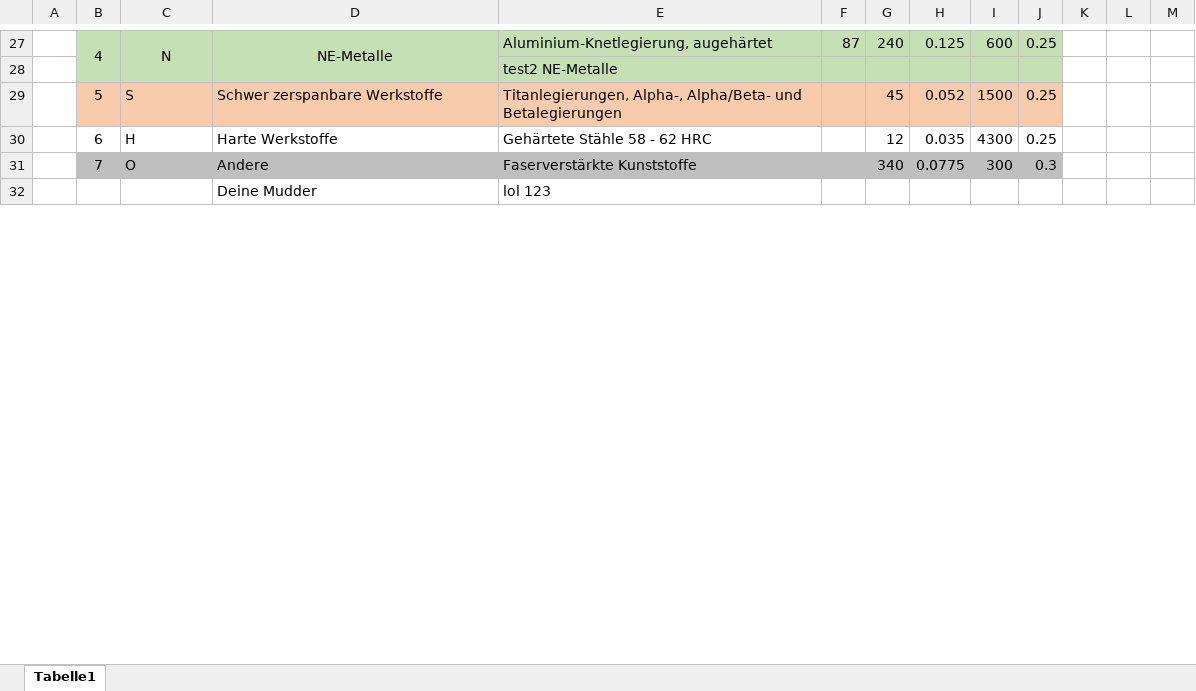
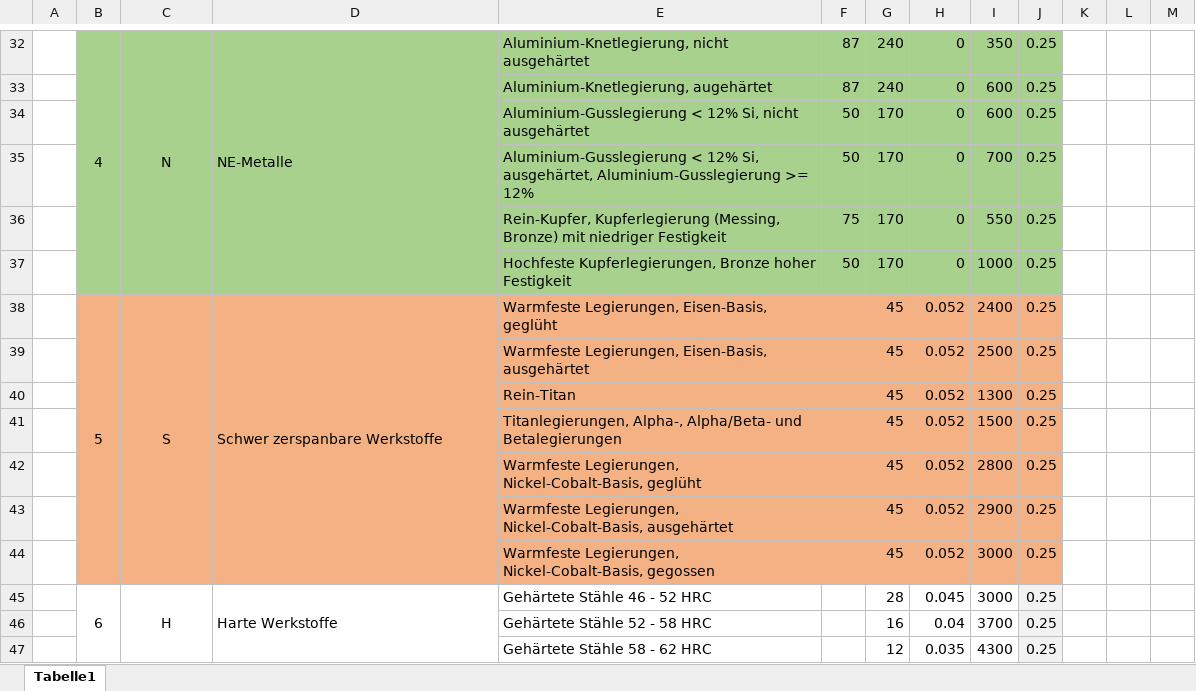
Before and after one commit to GSoarer/Test, an Excel workbook: TorqueMonitoring/files/SchnittdatenControl.xlsx, sheet Tabelle1, drawn as a sheet; only a part is shown, gaps mark what is left out; values as stored, in another font and other column widths than the file's, no borders; removed rows and columns are numbered as before the commit, all else as after; the diff covers the shown part only; the diff names each change by its address in the sheet, - before the commit and + after, or states it on an @@ line.

```diff
--- a/TorqueMonitoring/files/SchnittdatenControl.xlsx (sheet Tabelle1)
+++ b/TorqueMonitoring/files/SchnittdatenControl.xlsx (sheet Tabelle1)
-B32:J32 fill: #C5E0B4
+B32:J32 fill: #A9D18E
-D32 alignment: center
+D32 alignment: left
-E32: Aluminium-Knetlegierung, augehärtet
+E32: Aluminium-Knetlegierung, nicht ausgehärtet
-H32: 0.125
+H32: 0
-I32: 600
+I32: 350
-row 28:  |  |  |  | test2 NE-Metalle
+row 33:  |  |  |  | Aluminium-Knetlegierung, augehärtet | 87 | 240 | 0 | 600 | 0.25
+row 34:  |  |  |  | Aluminium-Gusslegierung < 12% Si, nicht ausgehärtet | 50 | 170 | 0 | 600 | 0.25
+row 35:  |  |  |  | Aluminium-Gusslegierung < 12% Si, ausgehärtet, Aluminium-Gusslegierung >= 12% | 50 | 170 | 0 | 700 | 0.25
+row 36:  |  |  |  | Rein-Kupfer, Kupferlegierung (Messing, Bronze) mit niedriger Festigkeit | 75 | 170 | 0 | 550 | 0.25
+row 37:  |  |  |  | Hochfeste Kupferlegierungen, Bronze hoher Festigkeit | 50 | 170 | 0 | 1000 | 0.25
-B38:J38 fill: #F8CBAD
+B38:J38 fill: #F4B183
+B38:B44 merged
-C38 alignment: left
+C38 alignment: center
+C38:C44 merged
+D38:D44 merged
-E38: Titanlegierungen, Alpha-, Alpha/Beta- und Betalegierungen
+E38: Warmfeste Legierungen, Eisen-Basis, geglüht
-I38: 1500
+I38: 2400
+row 39:  |  |  |  | Warmfeste Legierungen, Eisen-Basis, ausgehärtet |  | 45 | 0.052 | 2500 | 0.25
+row 40:  |  |  |  | Rein-Titan |  | 45 | 0.052 | 1300 | 0.25
+row 41:  |  |  |  | Titanlegierungen, Alpha-, Alpha/Beta- und Betalegierungen |  | 45 | 0.052 | 1500 | 0.25
+row 42:  |  |  |  | Warmfeste Legierungen, Nickel-Cobalt-Basis, geglüht |  | 45 | 0.052 | 2800 | 0.25
+row 43:  |  |  |  | Warmfeste Legierungen, Nickel-Cobalt-Basis, ausgehärtet |  | 45 | 0.052 | 2900 | 0.25
+row 44:  |  |  |  | Warmfeste Legierungen, Nickel-Cobalt-Basis, gegossen |  | 45 | 0.052 | 3000 | 0.25
+row 45:  | 6 | H | Harte Werkstoffe | Gehärtete Stähle 46 - 52 HRC |  | 28 | 0.045 | 3000 | 0.25
+row 46:  |  |  |  | Gehärtete Stähle 52 - 58 HRC |  | 16 | 0.04 | 3700 | 0.25
-B47: 6
+B47: (empty)
-C47: H
+C47: (empty)
-D47: Harte Werkstoffe
+D47: (empty)
-J47 fill: none
+J47 fill: #F2F2F2
-row 31:  | 7 | O | Andere | Faserverstärkte Kunststoffe |  | 340 | 0.0775 | 300 | 0.3
-row 32:  |  |  | Deine Mudder | lol 123
```
Also changed, not shown: 15 added rows, 7 removed rows, 15 edited cells, cell formats and merged cells elsewhere in this sheet.
